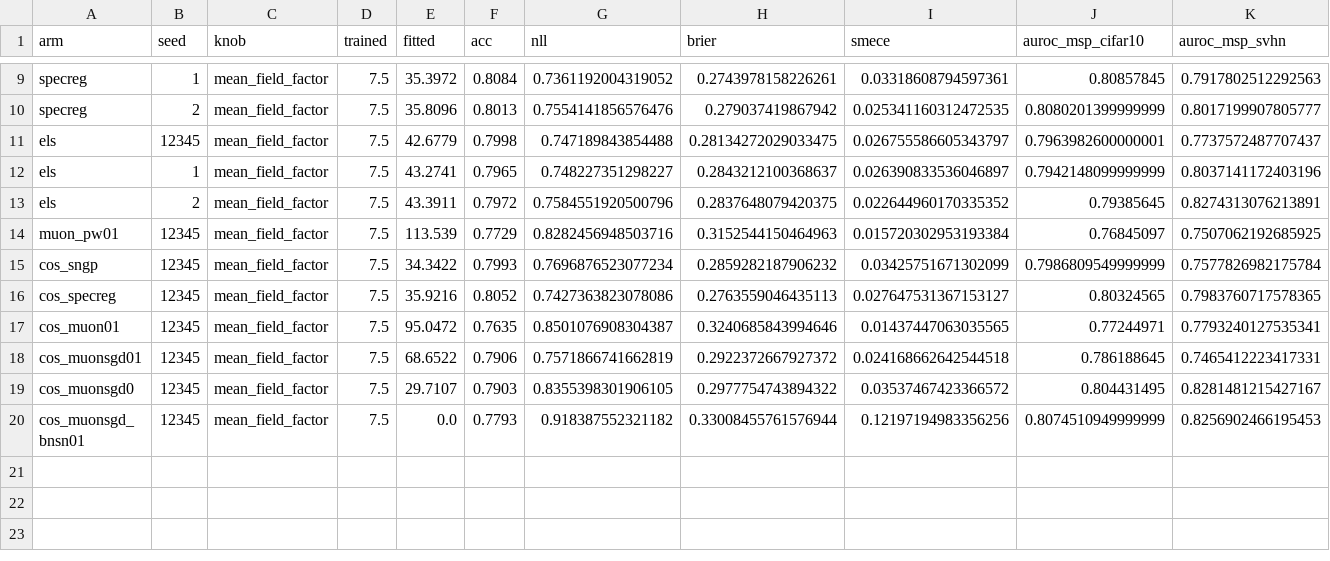
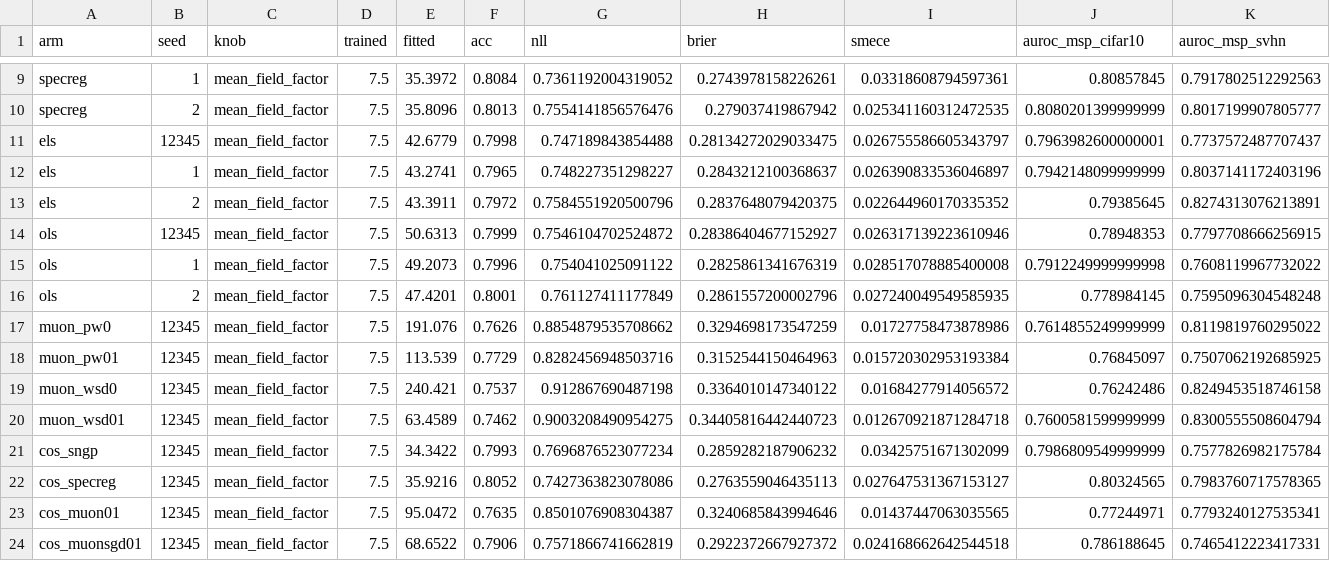
Before and after one commit to nirschl-lab/sngp_core, a CSV file: figures/cifar100_cosine/cifar100_cosine_per_seed.csv, drawn as a sheet; only a part is shown, gaps mark what is left out; the shorter side is filled out with more unchanged rows; rows hold the shown columns only; the diff names each change by its address in the sheet, - before the commit and + after, or states it on an @@ line.

Commit message:
docs(cifar100): one ID, one OOD and one paired table for all 15 Muon-study rows
Folds the piecewise/WSD and cosine sections of CIFAR100_MUON_RESULTS.md into a single results
section: every row in one ID table and one OOD table, with Optimizer / Schedule / l / Seeds
columns and bold computed across all rows, plus one grouped paired-delta table. All tables are
generated from one report run (figures/cifar100_cosine CSV, now all 15 arms); every number
in the old tables is unchanged. Corrects the BN spectral norm claim: DS CIFAR-10 is the
table's best, MSP CIFAR-10 trails the 3-seed Baseline and SpecReg.

```diff
--- a/figures/cifar100_cosine/cifar100_cosine_per_seed.csv
+++ b/figures/cifar100_cosine/cifar100_cosine_per_seed.csv
+row 14: ols | 12345 | mean_field_factor | 7.5 | 50.6313 | 0.7999 | 0.7546104702524872 | 0.28386404677152927 | 0.026317139223610946 | 0.78948353 | 0.7797708666256915
+row 15: ols | 1 | mean_field_factor | 7.5 | 49.2073 | 0.7996 | 0.754041025091122 | 0.2825861341676319 | 0.028517078885400008 | 0.7912249999999998 | 0.7608119967732022
+row 16: ols | 2 | mean_field_factor | 7.5 | 47.4201 | 0.8001 | 0.761127411177849 | 0.2861557200002796 | 0.027240049549585935 | 0.778984145 | 0.7595096304548248
+row 17: muon_pw0 | 12345 | mean_field_factor | 7.5 | 191.076 | 0.7626 | 0.8854879535708662 | 0.3294698173547259 | 0.01727758473878986 | 0.7614855249999999 | 0.8119819760295022
+row 19: muon_wsd0 | 12345 | mean_field_factor | 7.5 | 240.421 | 0.7537 | 0.912867690487198 | 0.3364010147340122 | 0.01684277914056572 | 0.76242486 | 0.8249453518746158
+row 20: muon_wsd01 | 12345 | mean_field_factor | 7.5 | 63.4589 | 0.7462 | 0.9003208490954275 | 0.34405816442440723 | 0.012670921871284718 | 0.7600581599999999 | 0.8300555508604794
```
Also changed, not shown: 1 other file.
